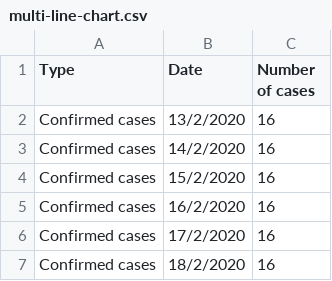
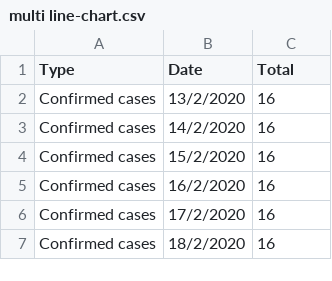
Before and after one commit to nngockhanhh/dsdv, a CSV file: multi line-chart.csv (was multi-line-chart.csv), drawn as a sheet; only a part is shown.

Commit message:
Update and rename multi-line-chart.csv to multi line-chart.csv

```diff
--- a/multi-line-chart.csv
+++ b/multi line-chart.csv
@@ -1,2 +1,2 @@
-Type,Date,Number of cases
+Type,Date,Total
 Confirmed cases,13/2/2020,16
```
